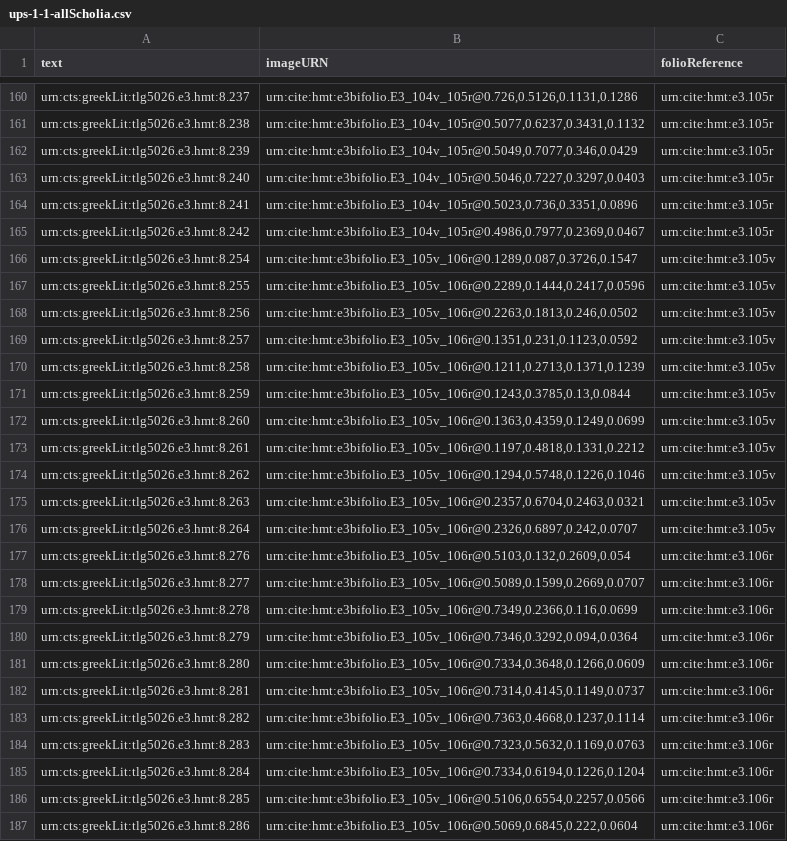
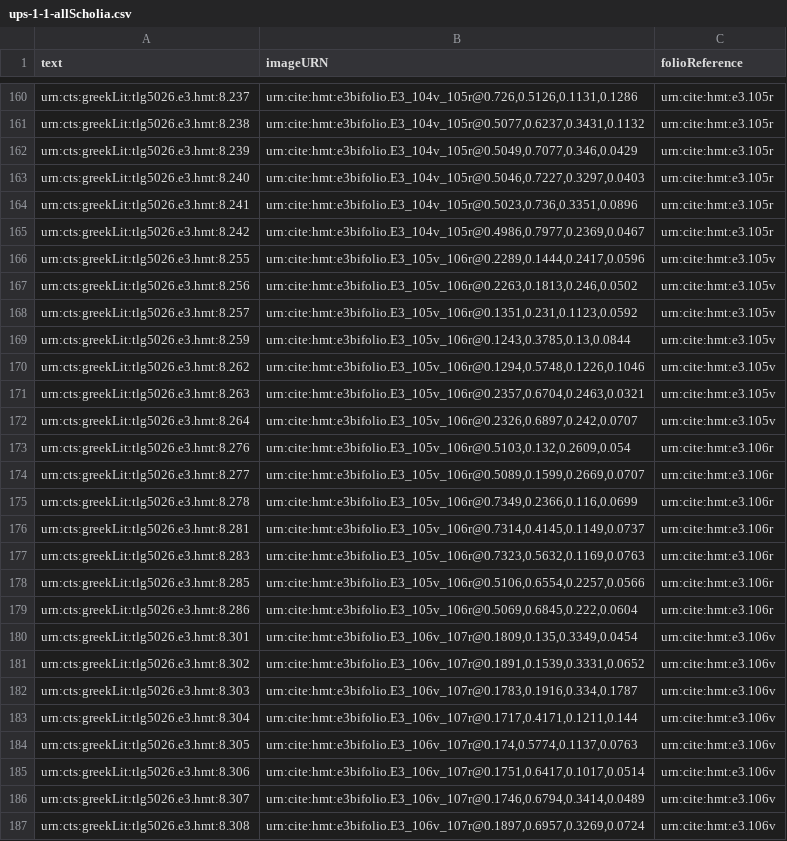
Before and after one commit to hmteditors/hmt-8, a CSV file: collections/ups-1-1-allScholia.csv, drawn as a sheet; only a part is shown, gaps mark what is left out; the shorter side is filled out with more unchanged rows; the diff names each change by its address in the sheet, - before the commit and + after, or states it on an @@ line.

Commit message:
Update ups-1-1-allScholia.csv

```diff
--- a/collections/ups-1-1-allScholia.csv
+++ b/collections/ups-1-1-allScholia.csv
-row 166: urn:cts:greekLit:tlg5026.e3.hmt:8.254 | urn:cite:hmt:e3bifolio.E3_105v_106r@0.1289,0.087,0.3726,0.1547 | urn:cite:hmt:e3.105v
-row 170: urn:cts:greekLit:tlg5026.e3.hmt:8.258 | urn:cite:hmt:e3bifolio.E3_105v_106r@0.1211,0.2713,0.1371,0.1239 | urn:cite:hmt:e3.105v
-row 172: urn:cts:greekLit:tlg5026.e3.hmt:8.260 | urn:cite:hmt:e3bifolio.E3_105v_106r@0.1363,0.4359,0.1249,0.0699 | urn:cite:hmt:e3.105v
-row 173: urn:cts:greekLit:tlg5026.e3.hmt:8.261 | urn:cite:hmt:e3bifolio.E3_105v_106r@0.1197,0.4818,0.1331,0.2212 | urn:cite:hmt:e3.105v
-row 180: urn:cts:greekLit:tlg5026.e3.hmt:8.279 | urn:cite:hmt:e3bifolio.E3_105v_106r@0.7346,0.3292,0.094,0.0364 | urn:cite:hmt:e3.106r
-row 181: urn:cts:greekLit:tlg5026.e3.hmt:8.280 | urn:cite:hmt:e3bifolio.E3_105v_106r@0.7334,0.3648,0.1266,0.0609 | urn:cite:hmt:e3.106r
-row 183: urn:cts:greekLit:tlg5026.e3.hmt:8.282 | urn:cite:hmt:e3bifolio.E3_105v_106r@0.7363,0.4668,0.1237,0.1114 | urn:cite:hmt:e3.106r
-row 185: urn:cts:greekLit:tlg5026.e3.hmt:8.284 | urn:cite:hmt:e3bifolio.E3_105v_106r@0.7334,0.6194,0.1226,0.1204 | urn:cite:hmt:e3.106r
```
